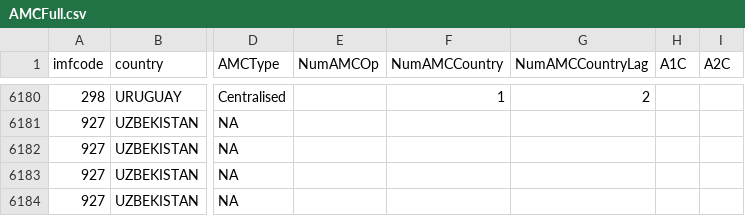
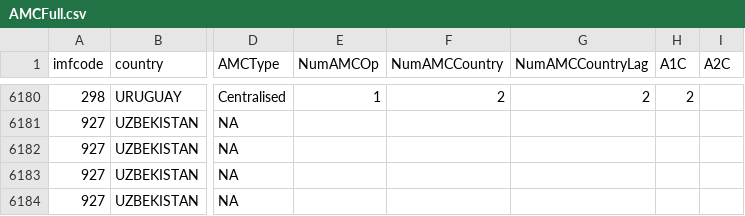
Before and after one commit to FGCH/amcData, a CSV file: BaseFiles/AMCFull/AMCFull.csv, drawn as a sheet; only a part is shown, gaps mark what is left out; the diff covers the shown part only; the diff names each change by its address in the sheet, - before the commit and + after, or states it on an @@ line.

```diff
--- a/BaseFiles/AMCFull/AMCFull.csv
+++ b/BaseFiles/AMCFull/AMCFull.csv
-E6180 (NumAMCOp): (empty)
+E6180 (NumAMCOp): 1
-F6180 (NumAMCCountry): 1
+F6180 (NumAMCCountry): 2
-H6180 (A1C): (empty)
+H6180 (A1C): 2
```
Also changed, not shown: 115 edited cells elsewhere in this file.
